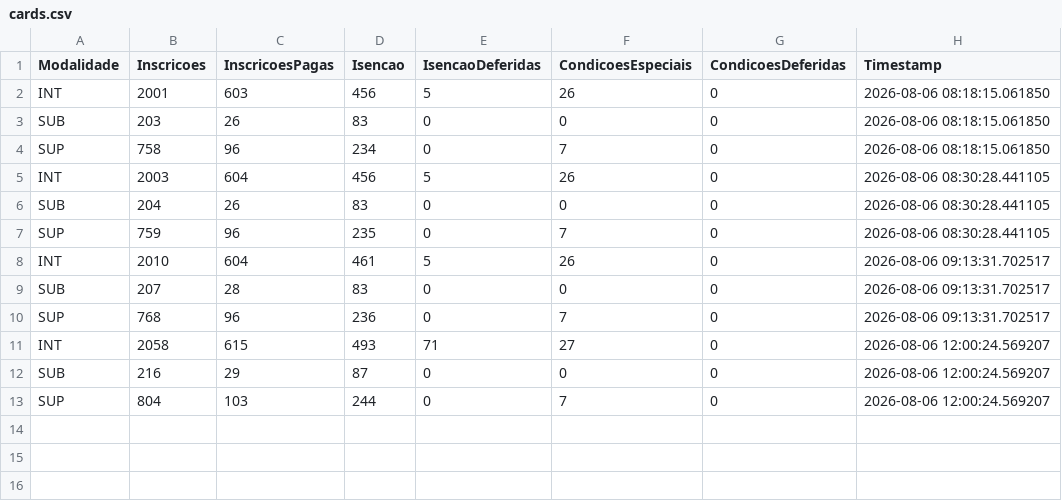
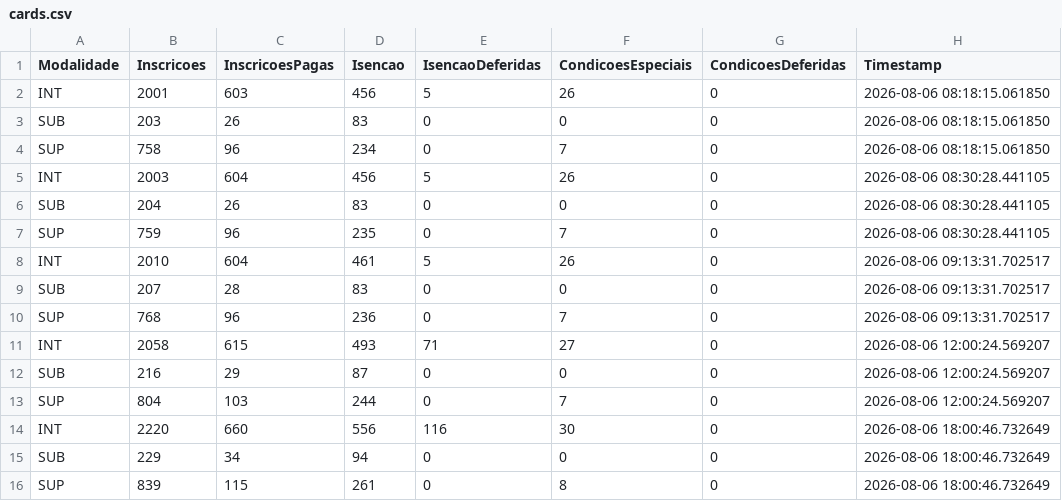
Before and after one commit to lucianovilasboas/vestibular2027, a CSV file: dados/processed/cards.csv, drawn as a sheet; the diff names each change by its address in the sheet, - before the commit and + after, or states it on an @@ line.

Commit message:
data update using git

```diff
--- a/dados/processed/cards.csv
+++ b/dados/processed/cards.csv
+row 14: INT | 2220 | 660 | 556 | 116 | 30 | 0 | 2026-08-06 18:00:46.732649
+row 15: SUB | 229 | 34 | 94 | 0 | 0 | 0 | 2026-08-06 18:00:46.732649
+row 16: SUP | 839 | 115 | 261 | 0 | 8 | 0 | 2026-08-06 18:00:46.732649
```
Also changed, not shown: 1 other file.
